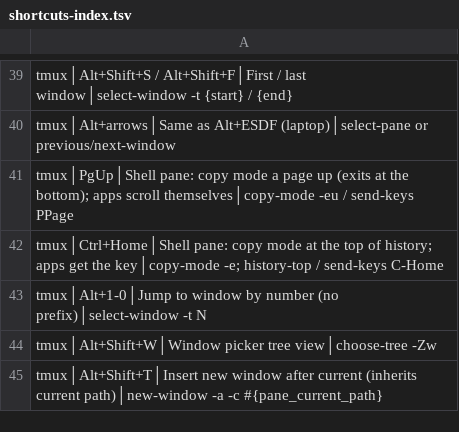
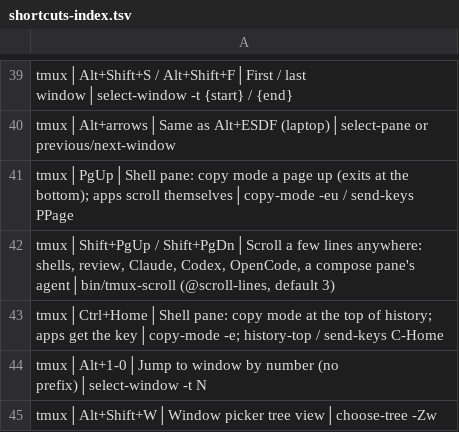
Before and after one commit to tafk7/dotfiles, a TSV file: shell/shortcuts-index.tsv, drawn as a sheet; only a part is shown, gaps mark what is left out; the shorter side is filled out with more unchanged rows; the diff names each change by its address in the sheet, - before the commit and + after, or states it on an @@ line.

```diff
--- a/shell/shortcuts-index.tsv
+++ b/shell/shortcuts-index.tsv
+row 42: tmux│Shift+PgUp / Shift+PgDn│Scroll a few lines anywhere: shells, review, Claude, Codex, OpenCode, a compose pane's agent│bin/tmux-scroll (@scroll-lines, default 3)
```
Also changed, not shown: 8 other files.
